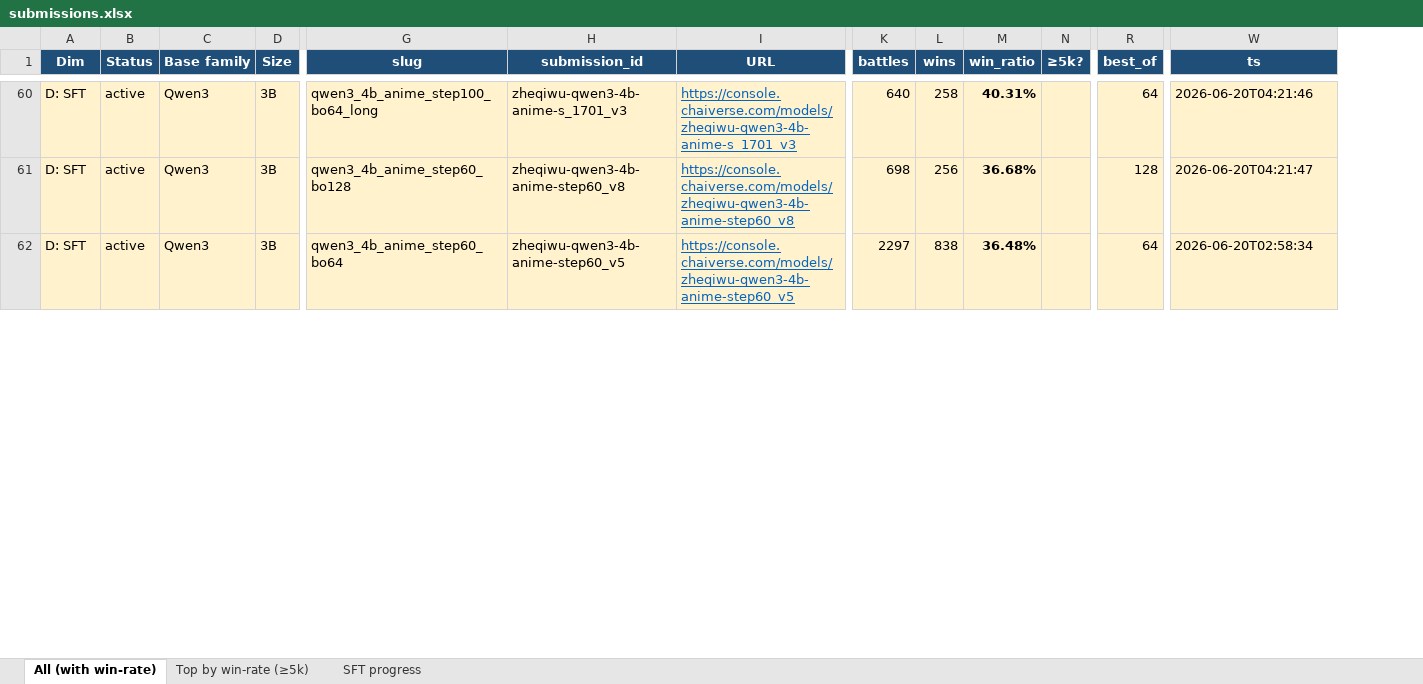
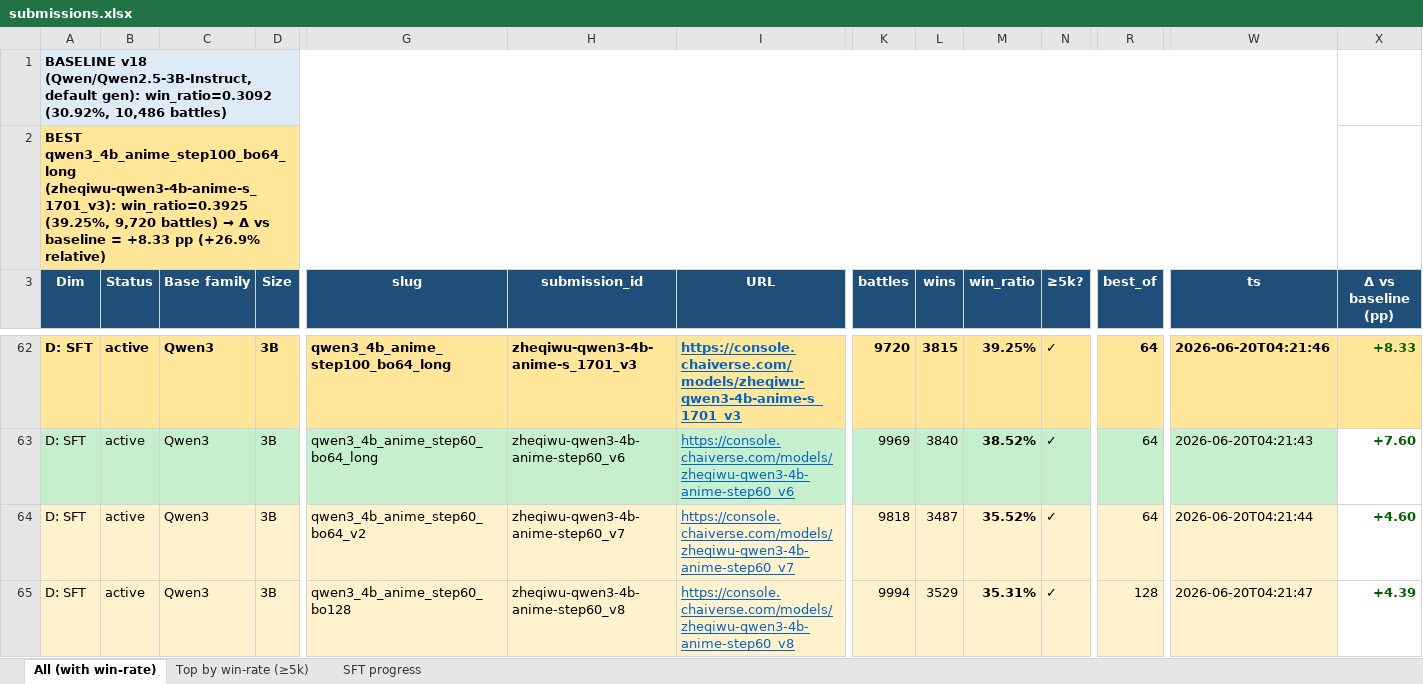
Before and after one commit to Kristytiki/RolePlayAgent, an Excel workbook: Onsite/submissions.xlsx, sheet All (with win-rate), drawn as a sheet; only a part is shown, gaps mark what is left out; values as stored, in another font and other column widths than the file's, no borders; addresses are those after the commit; rows hold the shown columns only; the diff covers the shown part only; the diff names each change by its address in the sheet, - before the commit and + after, or states it on an @@ line.

Commit message:
docs(onsite): update headlines + excel with baseline lift
- WRITEUP §1: best fine-tuned model now reflects ≥5k-battle numbers.
  Qwen3-4B-Anime-step100 + bo64 + long = 39.25% (9720 battles), up
  from the early 40.3%/640-battle reading. Added explicit "Lift over
  baseline" subsection: baseline=qwen-qwen2-5-3b-instruct_v18 at
  30.92% (10486 battles), so Δ = +8.33 pp (+26.9% relative). Decomposed
  into base-swap (+1pp), anime SFT (+3-4pp), gen-param tweaks (+7.4pp).
- §6.4 best-recipe number refreshed accordingly.
- §8 leaderboard re-sorted by Δ vs baseline; added "Δ" column.
- Fixed stray newline that broke the Qwen3-30B-A3B Console URL row.
- submissions.xlsx: 2-row banner above the data table — row 1 baseline
  summary (light blue), row 2 best summary (gold). New "Δ vs baseline
  (pp)" column with +/- formatting (green positive, red negative).
  Best-row entire highlighted gold and bolded. Freeze pane moved to G4.

```diff
--- a/Onsite/submissions.xlsx (sheet All (with win-rate))
+++ b/Onsite/submissions.xlsx (sheet All (with win-rate))
+column X (Δ vs baseline (pp)), row 62: +8.33; rows 64-65: +4.60 | +4.39
+row 1: BASELINE v18 (Qwen/Qwen2.5-3B-Instruct, default gen): win_ratio=0.3092 (30.92%, 10,486 battles)
+row 2: BEST qwen3_4b_anime_step100_bo64_long (zheqiwu-qwen3-4b-anime-s_1701_v3): win_ratio=0.3925 (39.25%, 9,720 battles) → Δ vs baseline = +8.33 pp (+26.9% relative)
-A62:W62 fill: #FFF2CC
+A62:W62 fill: #FFE699
-A62:L62 bold: off
+A62:L62 bold: on
-K62 (battles): 640
+K62 (battles): 9720
-L62 (wins): 258
+L62 (wins): 3815
-M62 (win_ratio): 40.31%
+M62 (win_ratio): 39.25%
-N62 (≥5k?): (empty)
+N62 (≥5k?): ✓
-R62 bold: off
+R62 bold: on
-W62 bold: off
+W62 bold: on
+row 63: D: SFT | active | Qwen3 | 3B | qwen3_4b_anime_step60_bo64_long | zheqiwu-qwen3-4b-anime-step60_v6 | https://console.chaiverse.com/models/zheqiwu-qwen3-4b-anime-step60_v6 | 9969 | 3840 | 38.52% | ✓ | 64 | 2026-06-20T04:21:43 | +7.60
-G64 (slug): qwen3_4b_anime_step60_bo128
+G64 (slug): qwen3_4b_anime_step60_bo64_v2
-H64 (submission_id): zheqiwu-qwen3-4b-anime-step60_v8
+H64 (submission_id): zheqiwu-qwen3-4b-anime-step60_v7
-I64 (URL): https://console.chaiverse.com/models/zheqiwu-qwen3-4b-anime-step60_v8
+I64 (URL): https://console.chaiverse.com/models/zheqiwu-qwen3-4b-anime-step60_v7
-K64 (battles): 698
+K64 (battles): 9818
-L64 (wins): 256
+L64 (wins): 3487
-M64 (win_ratio): 36.68%
+M64 (win_ratio): 35.52%
-N64:N65 (≥5k?): (empty)
+N64:N65 (≥5k?): ✓
-R64 (best_of): 128
+R64 (best_of): 64
-W64 (ts): 2026-06-20T04:21:47
+W64 (ts): 2026-06-20T04:21:44
-G65 (slug): qwen3_4b_anime_step60_bo64
+G65 (slug): qwen3_4b_anime_step60_bo128
-H65 (submission_id): zheqiwu-qwen3-4b-anime-step60_v5
+H65 (submission_id): zheqiwu-qwen3-4b-anime-step60_v8
-I65 (URL): https://console.chaiverse.com/models/zheqiwu-qwen3-4b-anime-step60_v5
+I65 (URL): https://console.chaiverse.com/models/zheqiwu-qwen3-4b-anime-step60_v8
-K65 (battles): 2297
+K65 (battles): 9994
-L65 (wins): 838
+L65 (wins): 3529
-M65 (win_ratio): 36.48%
+M65 (win_ratio): 35.31%
-R65 (best_of): 64
+R65 (best_of): 128
-W65 (ts): 2026-06-20T02:58:34
+W65 (ts): 2026-06-20T04:21:47
```
Also changed, not shown: 1 added row, 2 removed rows, 207 edited cells and cell formats elsewhere in this sheet, sheet Top by win-rate (≥5k), sheet SFT progress, 2 other files.
